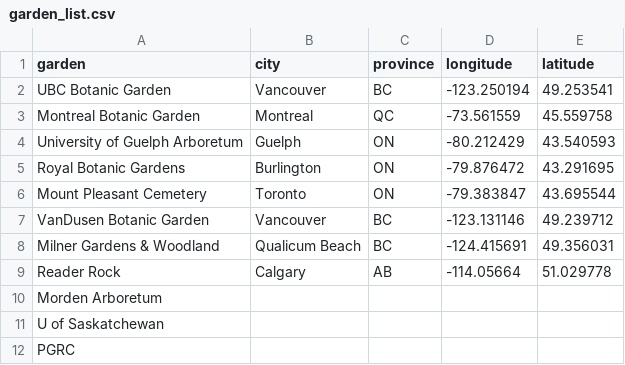
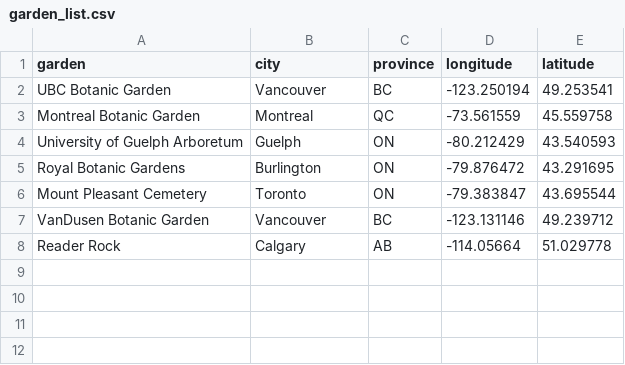
Before and after one commit to jensculrich/CWR_project, a CSV file: Input_Data_and_Files/garden_list.csv, drawn as a sheet.

```diff
--- a/Input_Data_and_Files/garden_list.csv
+++ b/Input_Data_and_Files/garden_list.csv
@@ -7,6 +7,2 @@ Mount Pleasant Cemetery,Toronto,ON,-79.383847,43.695544
 VanDusen Botanic Garden,Vancouver,BC,-123.131146,49.239712
-Milner Gardens & Woodland,Qualicum Beach,BC,-124.415691,49.356031
 Reader Rock,Calgary,AB,-114.05664,51.029778
-Morden Arboretum,,,,
-U of Saskatchewan,,,,
-PGRC,,,,
```
Also changed, not shown: 3 other files.
